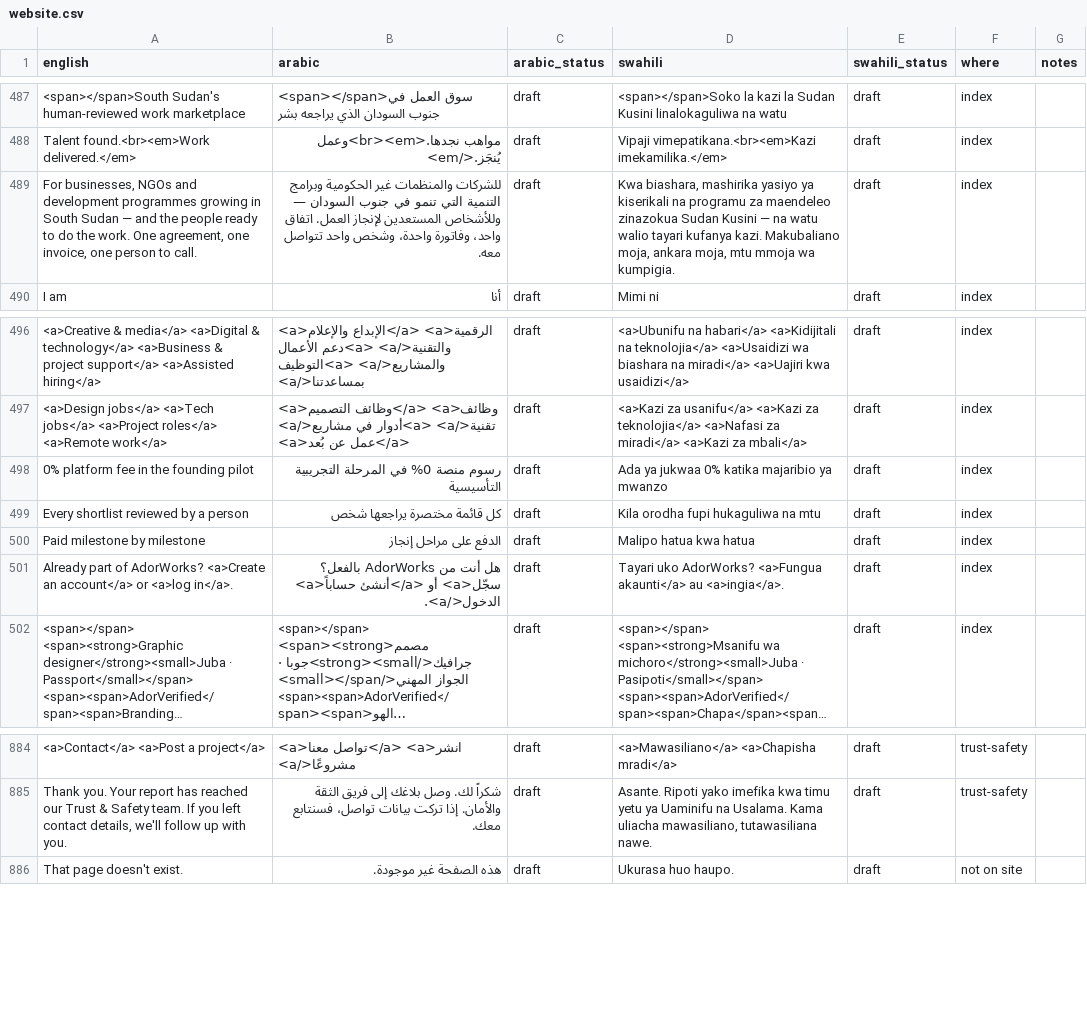
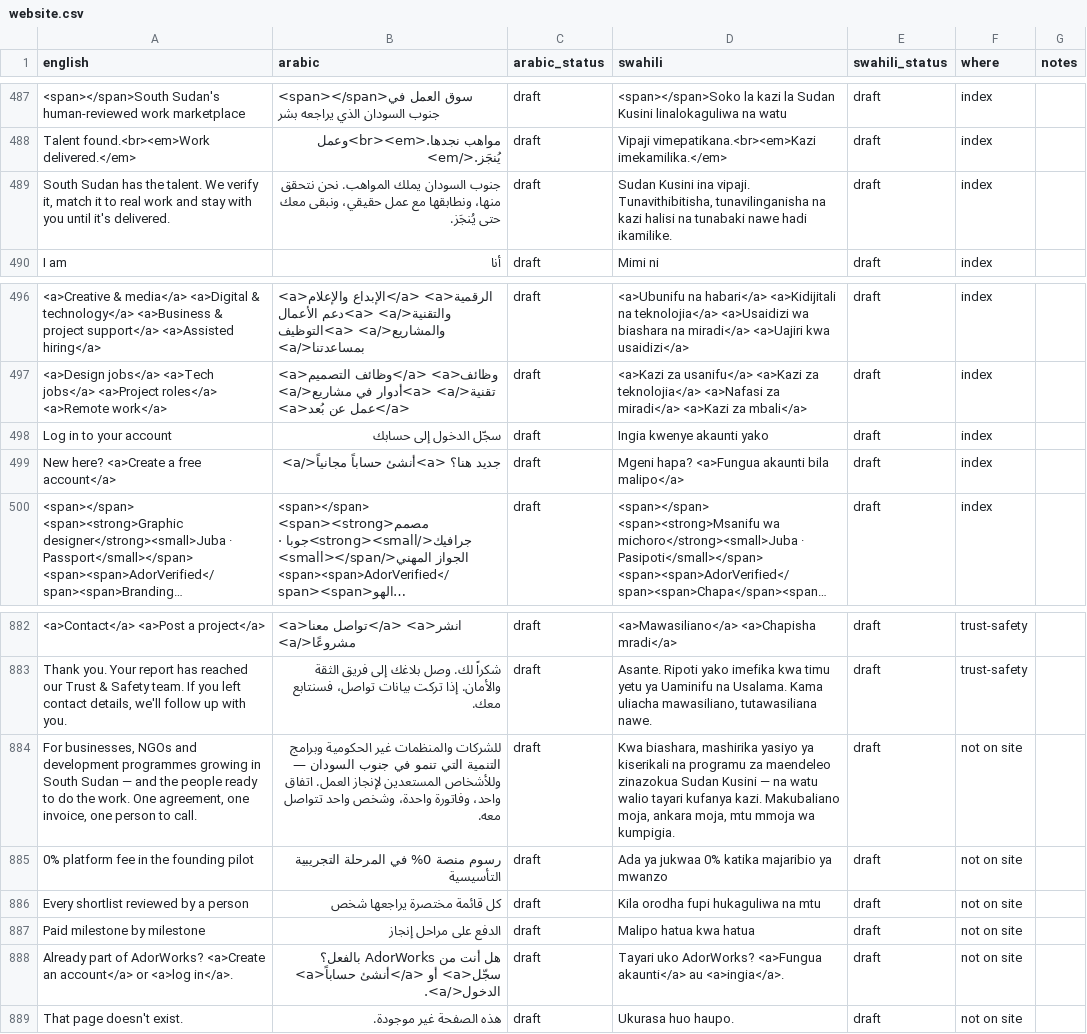
Before and after one commit to kurpeter20000/AdorWorks, a CSV file: i18n/website.csv, drawn as a sheet; only a part is shown, gaps mark what is left out; long unchanged cells end in …; removed rows and columns are numbered as before the commit, all else as after; the diff names each change by its address in the sheet, - before the commit and + after, or states it on an @@ line.

```diff
--- a/i18n/website.csv
+++ b/i18n/website.csv
-A489 (english): For businesses, NGOs and development programmes growing in South Sudan — and the people ready to do the work. One agreement, one invoice, one person to call.
+A489 (english): South Sudan has the talent. We verify it, match it to real work and stay with you until it's delivered.
-B489 (arabic): للشركات والمنظمات غير الحكومية وبرامج التنمية التي تنمو في جنوب السودان — وللأشخاص المستعدين لإنجاز العمل. اتفاق واحد، وفاتورة واحدة، وشخص واحد تتواصل معه.
+B489 (arabic): جنوب السودان يملك المواهب. نحن نتحقق منها، ونطابقها مع عمل حقيقي، ونبقى معك حتى يُنجَز.
-D489 (swahili): Kwa biashara, mashirika yasiyo ya kiserikali na programu za maendeleo zinazokua Sudan Kusini — na watu walio tayari kufanya kazi. Makubaliano moja, ankara moja, mtu mmoja wa kumpigia.
+D489 (swahili): Sudan Kusini ina vipaji. Tunavithibitisha, tunavilinganisha na kazi halisi na tunabaki nawe hadi ikamilike.
-row 498: 0% platform fee in the founding pilot | رسوم منصة 0% في المرحلة التجريبية التأسيسية | draft | Ada ya jukwaa 0% katika majaribio ya mwanzo | draft | index
-row 499: Every shortlist reviewed by a person | كل قائمة مختصرة يراجعها شخص | draft | Kila orodha fupi hukaguliwa na mtu | draft | index
-A498 (english): Paid milestone by milestone
+A498 (english): Log in to your account
-B498 (arabic): الدفع على مراحل إنجاز
+B498 (arabic): سجّل الدخول إلى حسابك
-D498 (swahili): Malipo hatua kwa hatua
+D498 (swahili): Ingia kwenye akaunti yako
-A499 (english): Already part of AdorWorks? <a>Create an account</a> or <a>log in</a>.
+A499 (english): New here? <a>Create a free account</a>
-B499 (arabic): هل أنت من AdorWorks بالفعل؟ <a>أنشئ حساباً</a> أو <a>سجّل الدخول</a>.
+B499 (arabic): جديد هنا؟ <a>أنشئ حساباً مجانياً</a>
-D499 (swahili): Tayari uko AdorWorks? <a>Fungua akaunti</a> au <a>ingia</a>.
+D499 (swahili): Mgeni hapa? <a>Fungua akaunti bila malipo</a>
+row 884: For businesses, NGOs and development programmes growing in South Sudan — and the people ready to do the work. One agreement, one invoice, one person to call. | للشركات والمنظمات غير الحكومية وبرامج التنمية التي تنمو في جنوب السودان — وللأشخاص المستعدين لإنجاز العمل. اتفاق واحد، وفاتورة واحدة، وشخص واحد تتواصل معه. | draft | Kwa biashara, mashirika yasiyo ya kiserikali na programu za maendeleo zinazokua Sudan Kusini — na watu walio tayari kufanya kazi. Makubaliano moja, ankara moja, mtu mmoja wa kumpigia. | draft | not on site
+row 885: 0% platform fee in the founding pilot | رسوم منصة 0% في المرحلة التجريبية التأسيسية | draft | Ada ya jukwaa 0% katika majaribio ya mwanzo | draft | not on site
+row 886: Every shortlist reviewed by a person | كل قائمة مختصرة يراجعها شخص | draft | Kila orodha fupi hukaguliwa na mtu | draft | not on site
+row 887: Paid milestone by milestone | الدفع على مراحل إنجاز | draft | Malipo hatua kwa hatua | draft | not on site
+row 888: Already part of AdorWorks? <a>Create an account</a> or <a>log in</a>. | هل أنت من AdorWorks بالفعل؟ <a>أنشئ حساباً</a> أو <a>سجّل الدخول</a>. | draft | Tayari uko AdorWorks? <a>Fungua akaunti</a> au <a>ingia</a>. | draft | not on site
```
Also changed, not shown: 5 other files.
